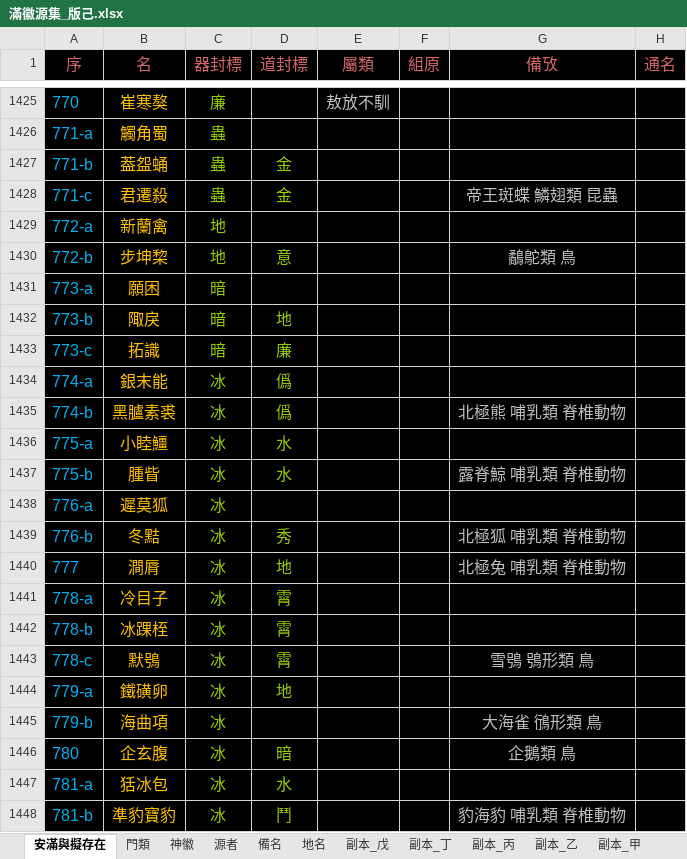
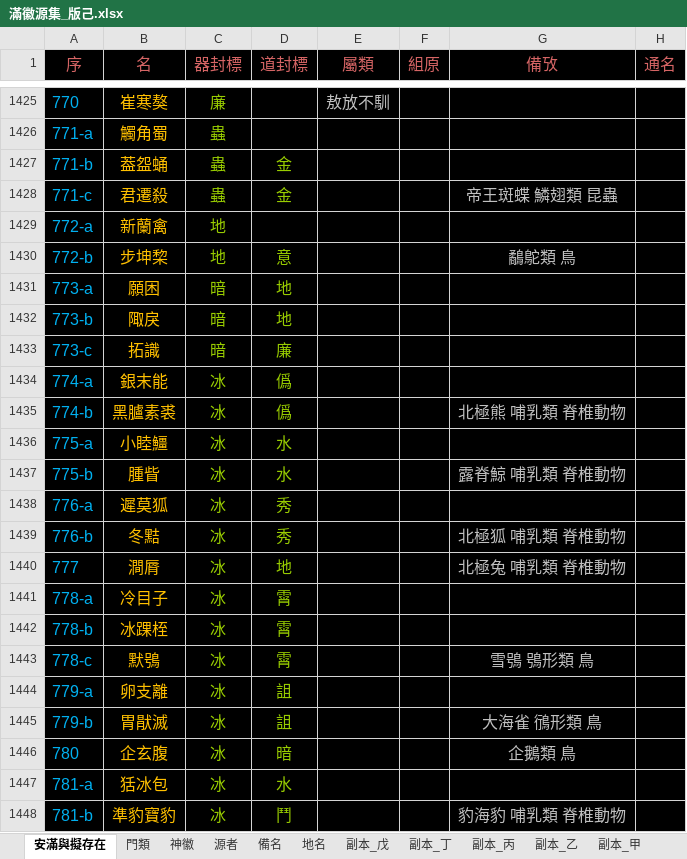
Before and after one commit to sealleci/AnMan, an Excel workbook: docs/滿徽源集_版己.xlsx, sheet 安滿與擬存在, drawn as a sheet; only a part is shown, gaps mark what is left out; values as stored, in another font and other column widths than the file's, no borders; the diff names each change by its address in the sheet, - before the commit and + after, or states it on an @@ line.

Commit message:
SheetWizard

```diff
--- a/docs/滿徽源集_版己.xlsx (sheet 安滿與擬存在)
+++ b/docs/滿徽源集_版己.xlsx (sheet 安滿與擬存在)
-D1431 (道封標): (empty)
+D1431 (道封標): 地
-D1438 (道封標): (empty)
+D1438 (道封標): 秀
-B1444 (名): 鐵磺卵
+B1444 (名): 卵支離
-D1444 (道封標): 地
+D1444 (道封標): 詛
-B1445 (名): 海曲項
+B1445 (名): 胃猒滅
-D1445 (道封標): (empty)
+D1445 (道封標): 詛
```
Also changed, not shown: 3 other files.
